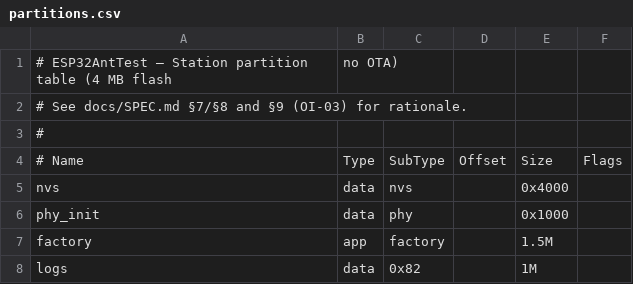
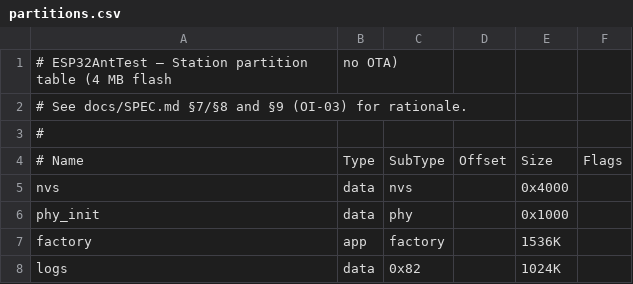
Before and after one commit to elliot-radi/ESP32AntTest, a CSV file: firmware/station/partitions.csv, drawn as a sheet; the diff names each change by its address in the sheet, - before the commit and + after, or states it on an @@ line.

Commit message:
Station skeleton + shared CMakeLists (build-verified, esp32c3)
Step 1: wire firmware/shared as a local ESP-IDF component and create a
minimal Station project that consumes it, proven with idf.py build.

firmware/shared/CMakeLists.txt: idf_component_register for the ant_shared
component (src/protocol.c, include/).

firmware/station/: top-level + main CMakeLists, sdkconfig.defaults (custom
partition table, 4 MB flash), components/ant_shared -> ../../shared symlink
(per ADR-003), and a skeleton main.c that emits the boot banner + time_prompt
event (docs/SERIAL_PROTOCOL.md) and runs an encode/decode self-test to prove
the shared component links.

partitions.csv: 1.5M -> 1536K (gen_esp32part requires explicit size units;
the 'M' suffix isn't accepted). Logs subtype 0x82 shown as 'spiffs' by
idf.py (same subtype value; LittleFS mounts it identically).

.gitignore: ignore the generated target-specific sdkconfig (regenerates from
sdkconfig.defaults on each set-target; avoids churn in this multi-target
project). Minor deviation from ADR-003's 'commit sdkconfig' -- defaults are
committed instead, which is the standard multi-target practice.

Build: idf.py set-target esp32c3 + idf.py build -> station.bin 173KB,
89% of the 1.5MB factory partition free. Partition table nvs/phy/
factory(1536K)/logs(1M) confirmed.

```diff
--- a/firmware/station/partitions.csv
+++ b/firmware/station/partitions.csv
-E7: 1.5M
+E7: 1536K
-E8: 1M
+E8: 1024K
```
Also changed, not shown: 7 other files.
